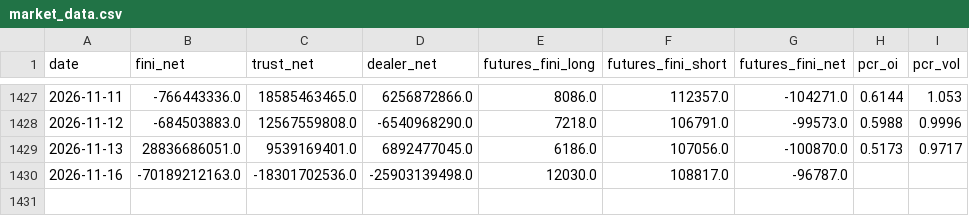
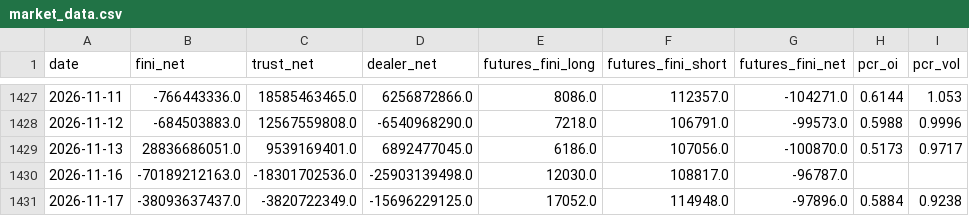
Before and after one commit to allenkcchu/stock-dashboard, a CSV file: taiwan_data/market_data.csv, drawn as a sheet; only a part is shown, gaps mark what is left out.

```diff
--- a/taiwan_data/market_data.csv
+++ b/taiwan_data/market_data.csv
@@ -1430 +1430,2 @@ date,fini_net,trust_net,dealer_net,futures_fini_long,futures_fini_short,futures_
 2026-11-16,-70189212163.0,-18301702536.0,-25903139498.0,12030.0,108817.0,-96787.0,,
+2026-11-17,-38093637437.0,-3820722349.0,-15696229125.0,17052.0,114948.0,-97896.0,0.5884,0.9238
```
